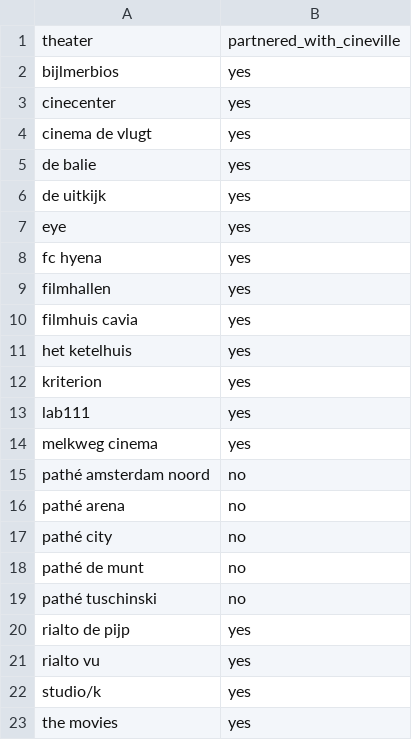
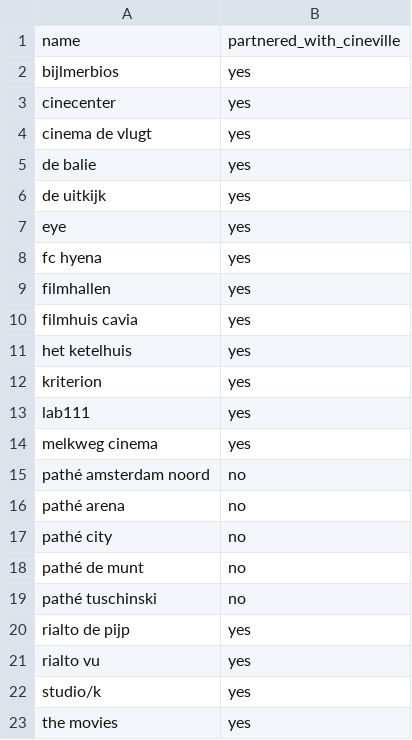
Before and after one commit to asnijders/cineville_scraper, a CSV file: backend/data_pipelines/cinema_data/cineville_cinemas.csv, drawn as a sheet.

Commit message:
feat: add cineville label to cinema data

```diff
--- a/backend/data_pipelines/cinema_data/cineville_cinemas.csv
+++ b/backend/data_pipelines/cinema_data/cineville_cinemas.csv
@@ -1,2 +1,2 @@
-theater,partnered_with_cineville
+name,partnered_with_cineville
 bijlmerbios,yes
```
Also changed, not shown: 2 other files.
